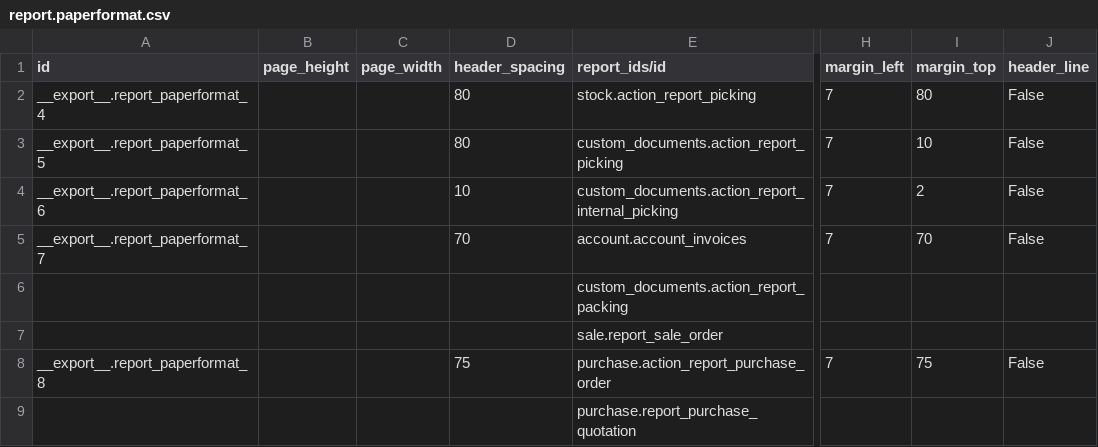
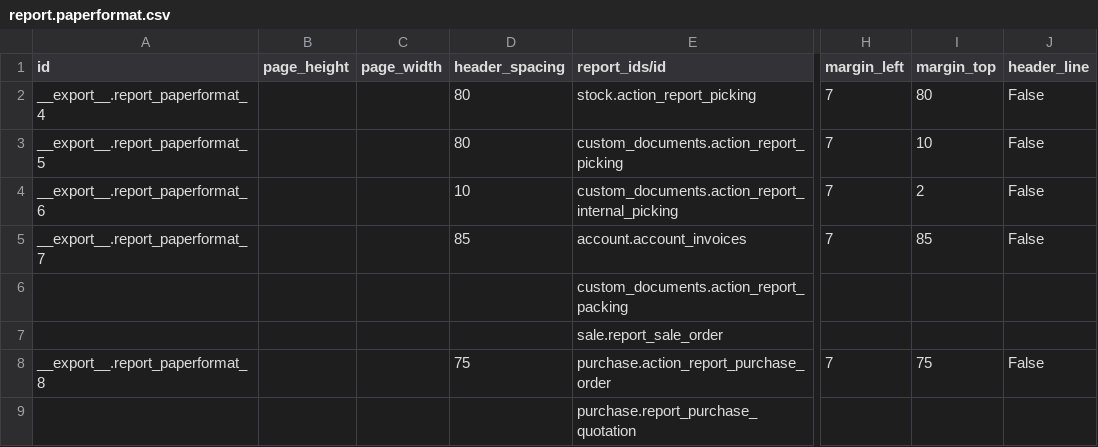
Before and after one commit to Comunitea/CMNT_00019_2014_BU, a CSV file: project-addons/custom_documents/data/report.paperformat.csv, drawn as a sheet; only a part is shown, gaps mark what is left out; the diff names each change by its address in the sheet, - before the commit and + after, or states it on an @@ line.

Commit message:
[FIX]custom_documents: Corregidos documentos.

```diff
--- a/project-addons/custom_documents/data/report.paperformat.csv
+++ b/project-addons/custom_documents/data/report.paperformat.csv
-D5 (header_spacing): 70
+D5 (header_spacing): 85
-I5 (margin_top): 70
+I5 (margin_top): 85
```
Also changed, not shown: 1 other file.
